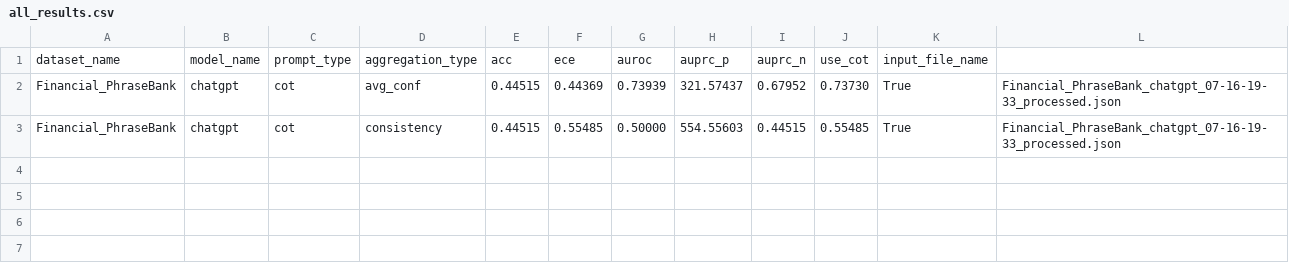
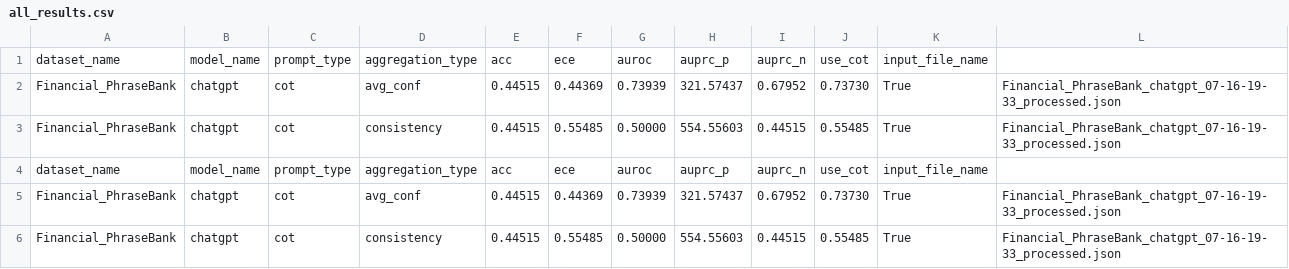
Before and after one commit to minji-yoo-accounting/llm-trust-issue, a CSV file: scripts/final_output/cot_self_random_1/chatgpt/Financial_PhraseBank/all_results.csv, drawn as a sheet.

```diff
--- a/scripts/final_output/cot_self_random_1/chatgpt/Financial_PhraseBank/all_results.csv
+++ b/scripts/final_output/cot_self_random_1/chatgpt/Financial_PhraseBank/all_results.csv
@@ -3 +3,4 @@ Financial_PhraseBank,chatgpt,cot,avg_conf,0.44515,0.44369,0.73939,321.57437,0.67
 Financial_PhraseBank,chatgpt,cot,consistency,0.44515,0.55485,0.50000,554.55603,0.44515,0.55485,True,Financial_PhraseBank_chatgpt_07-16-19-33_processed.json
+dataset_name,model_name,prompt_type,aggregation_type,acc,ece,auroc,auprc_p,auprc_n,use_cot,input_file_name
+Financial_PhraseBank,chatgpt,cot,avg_conf,0.44515,0.44369,0.73939,321.57437,0.67952,0.73730,True,Financial_PhraseBank_chatgpt_07-16-19-33_processed.json
+Financial_PhraseBank,chatgpt,cot,consistency,0.44515,0.55485,0.50000,554.55603,0.44515,0.55485,True,Financial_PhraseBank_chatgpt_07-16-19-33_processed.json
```
Also changed, not shown: 4 other files.
